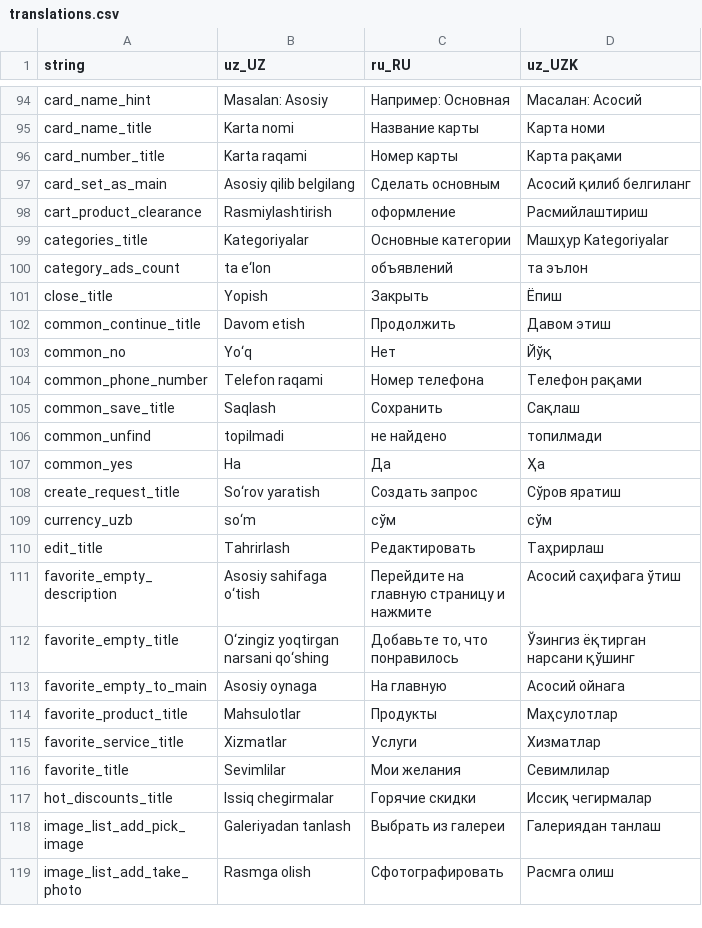
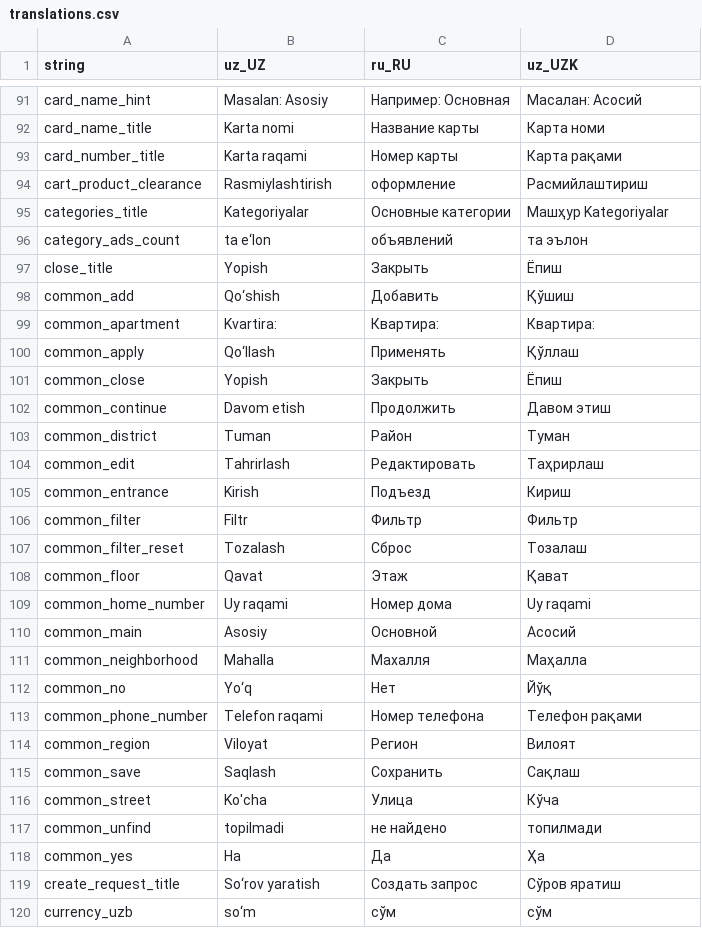
Before and after one commit to Hikmatullohprogramist/El-xizmati, a CSV file: assets/localization/translations.csv, drawn as a sheet; only a part is shown, gaps mark what is left out; the shorter side is filled out with more unchanged rows; the diff covers the shown part only.

Commit message:
user address strings is refactored

```diff
--- a/assets/localization/translations.csv
+++ b/assets/localization/translations.csv
@@ -96,3 +93,2 @@ card_name_title,Karta nomi,Название карты,Карта номи
 card_number_title,Karta raqami,Номер карты,Карта рақами
-card_set_as_main,Asosiy qilib belgilang,Сделать основным,Асосий қилиб белгиланг
 cart_product_clearance,Rasmiylashtirish,оформление,Расмийлаштириш
@@ -101,6 +97,21 @@ category_ads_count,ta e‘lon,объявлений,та эълон
 close_title,Yopish,Закрыть,Ёпиш
-common_continue_title,Davom etish,Продолжить,Давом этиш
+common_add,Qo‘shish,Добавить,Қўшиш
+common_apartment,Kvartira:,Квартира:,Квартира:
+common_apply,Qo‘llash,Применять,Қўллаш
+common_close,Yopish,Закрыть,Ёпиш
+common_continue,Davom etish,Продолжить,Давом этиш
+common_district,Tuman,Район,Туман
+common_edit,Tahrirlash,Редактировать,Таҳрирлаш
+common_entrance,Kirish,Подъезд,Кириш
+common_filter,Filtr,Фильтр,Фильтр
+common_filter_reset,Tozalash,Сброс,Тозалаш
+common_floor,Qavat,Этаж,Қават
+common_home_number,Uy raqami,Номер дома,Uy raqami
+common_main,Asosiy,Основной,Асосий
+common_neighborhood,Mahalla,Махалля,Маҳалла
 common_no,Yo‘q,Нет,Йўқ
 common_phone_number,Telefon raqami,Номер телефона,Телефон рақами
-common_save_title,Saqlash,Сохранить,Сақлаш
+common_region,Viloyat,Регион,Вилоят
+common_save,Saqlash,Сохранить,Сақлаш
+common_street,Ko'cha,Улица,Кўча
 common_unfind,topilmadi,не найдено,топилмади
```
Also changed, not shown: 1 added row, 19 removed rows and 8 edited cells elsewhere in this file, 24 other files.
